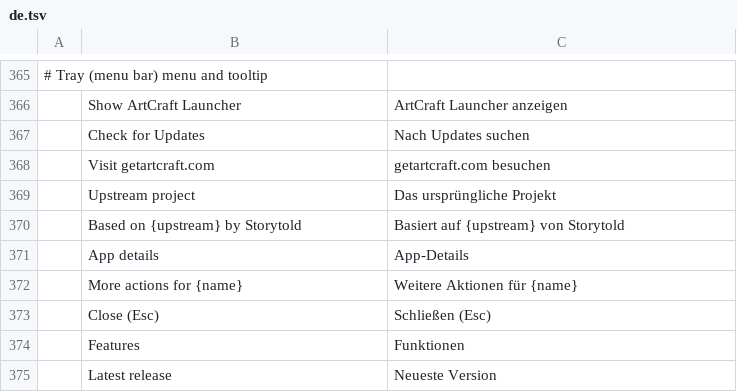
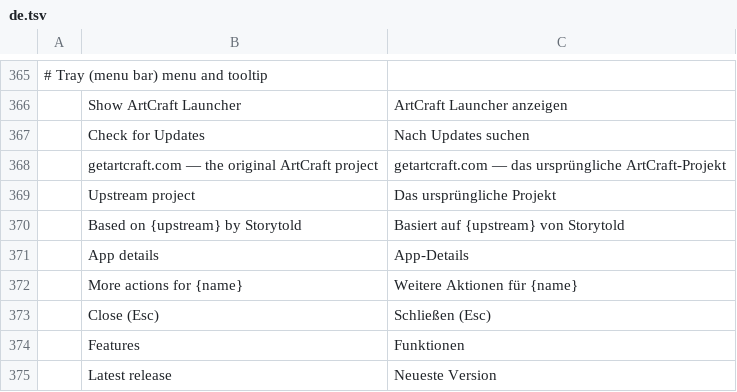
Before and after one commit to mirasins/mirai-launcher, a TSV file: crates/ui-egui/src/i18n/de.tsv, drawn as a sheet; only a part is shown, gaps mark what is left out; removed rows and columns are numbered as before the commit, all else as after; the diff names each change by its address in the sheet, - before the commit and + after, or states it on an @@ line.

```diff
--- a/crates/ui-egui/src/i18n/de.tsv
+++ b/crates/ui-egui/src/i18n/de.tsv
-row 368:  | Visit getartcraft.com | getartcraft.com besuchen
+row 368:  | getartcraft.com — the original ArtCraft project | getartcraft.com — das ursprüngliche ArtCraft-Projekt
```
Also changed, not shown: crates/ui-egui/src/i18n/es.tsv, crates/ui-egui/src/i18n/ja.tsv, 18 other files.
